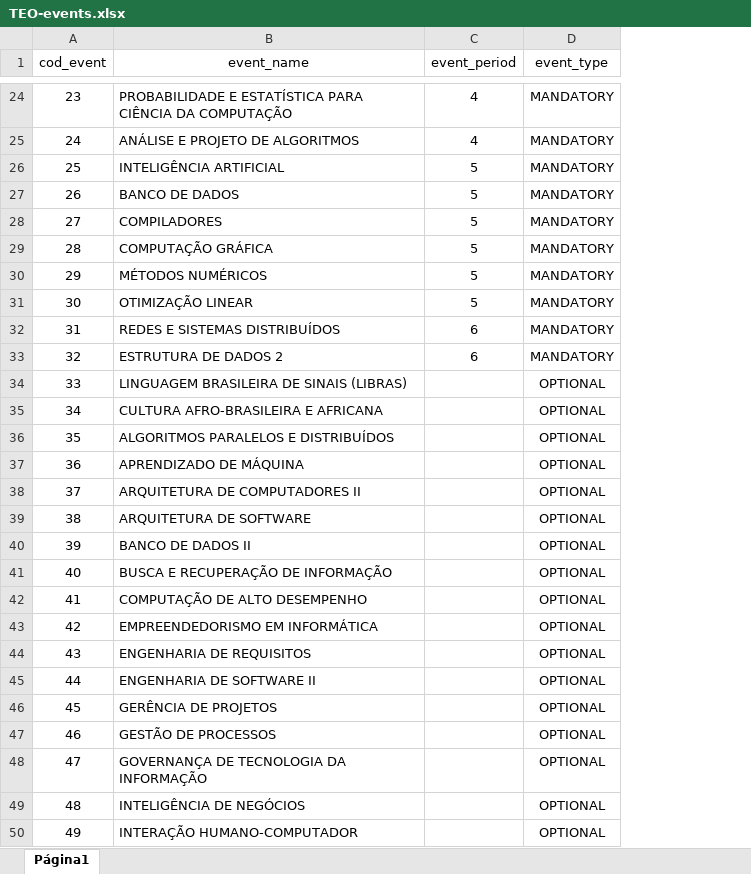
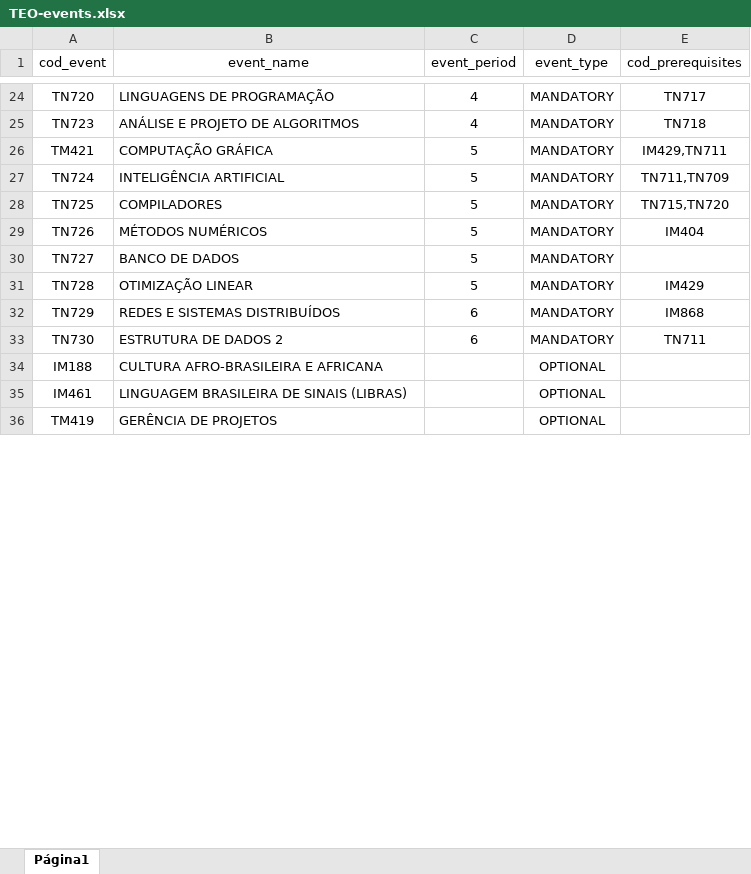
Before and after one commit to eRRe-i/SA-Timetabling, an Excel workbook: TEO-events.xlsx, sheet Página1, drawn as a sheet; only a part is shown, gaps mark what is left out; values as stored, in another font and other column widths than the file's, no borders; charts and pictures not drawn; removed rows and columns are numbered as before the commit, all else as after; the diff covers the shown part only; the diff names each change by its address in the sheet, - before the commit and + after, or states it on an @@ line.

```diff
--- a/TEO-events.xlsx (sheet Página1)
+++ b/TEO-events.xlsx (sheet Página1)
+column E (cod_prerequisites), rows 24-25: TN717 | TN718; rows 27-29: TN711,TN709 | TN715,TN720 | IM404; rows 31-33: IM429 | IM868 | TN711
-A24 (cod_event): 23
+A24 (cod_event): TN720
-B24 (event_name): PROBABILIDADE E ESTATÍSTICA PARA CIÊNCIA DA COMPUTAÇÃO
+B24 (event_name): LINGUAGENS DE PROGRAMAÇÃO
-A25 (cod_event): 24
+A25 (cod_event): TN723
+row 26: TM421 | COMPUTAÇÃO GRÁFICA | 5 | MANDATORY | IM429,TN711
-A27 (cod_event): 25
+A27 (cod_event): TN724
-row 27: 26 | BANCO DE DADOS | 5 | MANDATORY
-A28 (cod_event): 27
+A28 (cod_event): TN725
-row 29: 28 | COMPUTAÇÃO GRÁFICA | 5 | MANDATORY
-A29 (cod_event): 29
+A29 (cod_event): TN726
+row 30: TN727 | BANCO DE DADOS | 5 | MANDATORY
-A31 (cod_event): 30
+A31 (cod_event): TN728
-A32 (cod_event): 31
+A32 (cod_event): TN729
-A33 (cod_event): 32
+A33 (cod_event): TN730
-row 34: 33 | LINGUAGEM BRASILEIRA DE SINAIS (LIBRAS) |  | OPTIONAL
-A34 (cod_event): 34
+A34 (cod_event): IM188
-row 36: 35 | ALGORITMOS PARALELOS E DISTRIBUÍDOS |  | OPTIONAL
-row 37: 36 | APRENDIZADO DE MÁQUINA |  | OPTIONAL
-row 38: 37 | ARQUITETURA DE COMPUTADORES II |  | OPTIONAL
-row 39: 38 | ARQUITETURA DE SOFTWARE |  | OPTIONAL
-row 40: 39 | BANCO DE DADOS II |  | OPTIONAL
-row 41: 40 | BUSCA E RECUPERAÇÃO DE INFORMAÇÃO |  | OPTIONAL
-row 42: 41 | COMPUTAÇÃO DE ALTO DESEMPENHO |  | OPTIONAL
-row 43: 42 | EMPREENDEDORISMO EM INFORMÁTICA |  | OPTIONAL
-row 44: 43 | ENGENHARIA DE REQUISITOS |  | OPTIONAL
-row 45: 44 | ENGENHARIA DE SOFTWARE II |  | OPTIONAL
+row 35: IM461 | LINGUAGEM BRASILEIRA DE SINAIS (LIBRAS) |  | OPTIONAL
-A36 (cod_event): 45
+A36 (cod_event): TM419
-row 47: 46 | GESTÃO DE PROCESSOS |  | OPTIONAL
-row 48: 47 | GOVERNANÇA DE TECNOLOGIA DA INFORMAÇÃO |  | OPTIONAL
-row 49: 48 | INTELIGÊNCIA DE NEGÓCIOS |  | OPTIONAL
-row 50: 49 | INTERAÇÃO HUMANO-COMPUTADOR |  | OPTIONAL
```
Also changed, not shown: 35 added rows, 21 removed rows and 26 edited cells elsewhere in this sheet, TEO-professors.xlsx, 4 other files.
